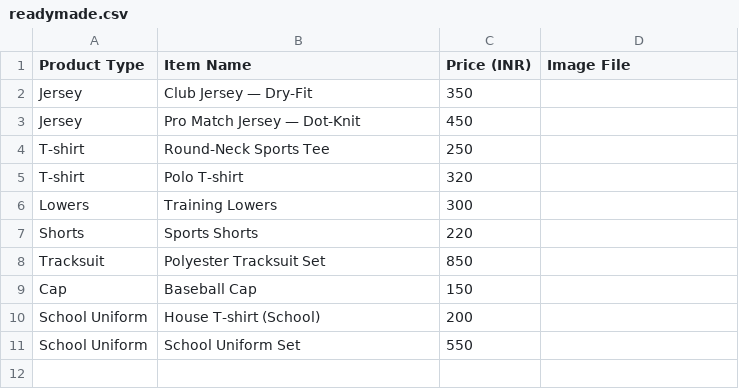
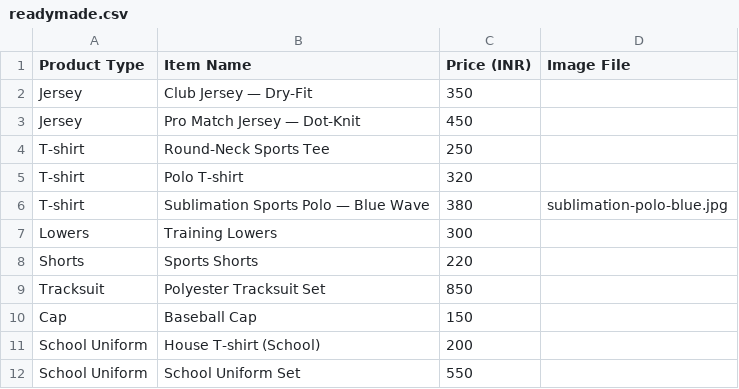
Before and after one commit to shridhar-014/superpowersg, a CSV file: website/data/readymade.csv, drawn as a sheet.

```diff
--- a/website/data/readymade.csv
+++ b/website/data/readymade.csv
@@ -5,2 +5,3 @@ T-shirt,Round-Neck Sports Tee,250,
 T-shirt,Polo T-shirt,320,
+T-shirt,Sublimation Sports Polo — Blue Wave,380,sublimation-polo-blue.jpg
 Lowers,Training Lowers,300,
```
Also changed, not shown: 3 other files.
